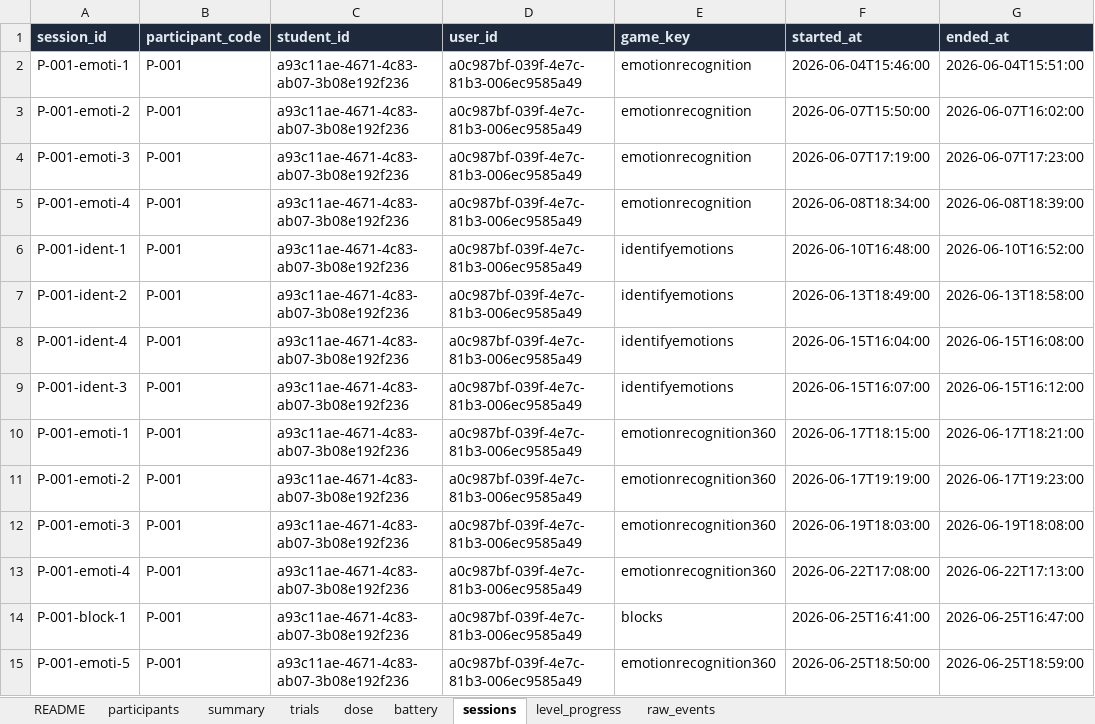
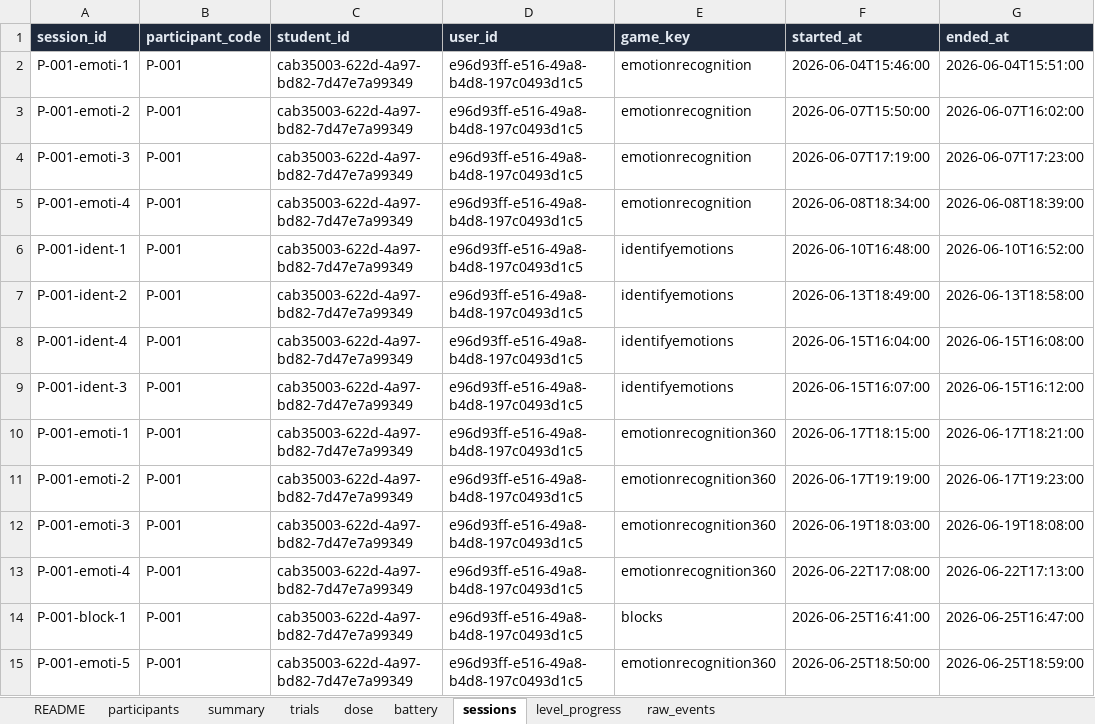
Before and after one commit to subair-zufi/autism-games, an Excel workbook: sample-data/dummy_research_data.xlsx, sheet sessions, drawn as a sheet; only a part is shown; values as stored, in another font and other column widths than the file's, no borders; the diff covers the shown part only; the diff names each change by its address in the sheet, - before the commit and + after, or states it on an @@ line.

```diff
--- a/sample-data/dummy_research_data.xlsx (sheet sessions)
+++ b/sample-data/dummy_research_data.xlsx (sheet sessions)
-C2:C15 (student_id): a93c11ae-4671-4c83-ab07-3b08e192f236
+C2:C15 (student_id): cab35003-622d-4a97-bd82-7d47e7a99349
-D2:D15 (user_id): a0c987bf-039f-4e7c-81b3-006ec9585a49
+D2:D15 (user_id): e96d93ff-e516-49a8-b4d8-197c0493d1c5
```
Also changed, not shown: 422 edited cells elsewhere in this sheet, sheet raw_events, sheet trials, sheet level_progress, sheet dose, sheet participants, sheet summary, 12 other files.
